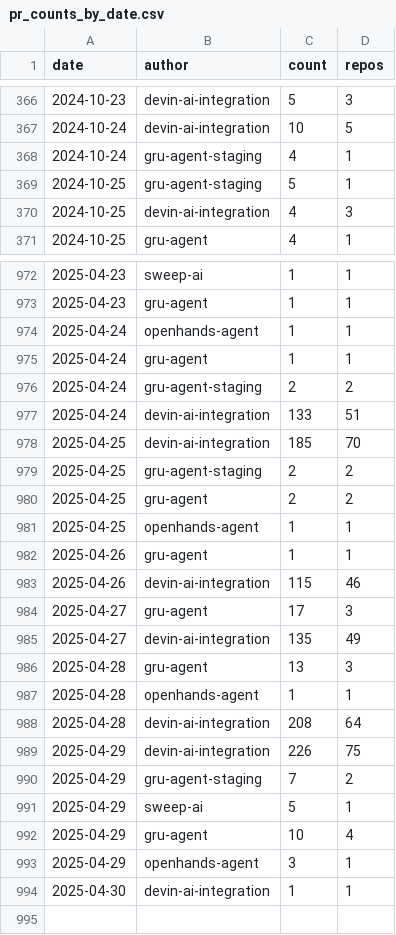
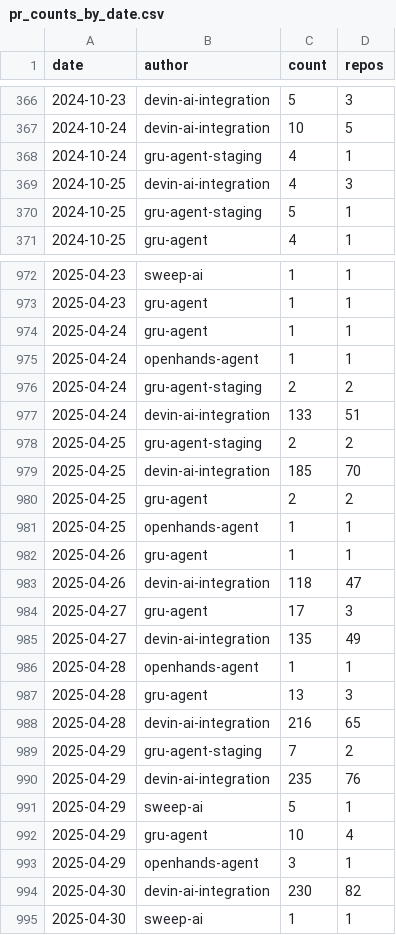
Before and after one commit to kaakaa/ai-agent-statistics, a CSV file: webapp/public/assets/pr_counts_by_date.csv, drawn as a sheet; only a part is shown, gaps mark what is left out; the diff covers the shown part only.

Commit message:
Update data: 2025-05-01

```diff
--- a/webapp/public/assets/pr_counts_by_date.csv
+++ b/webapp/public/assets/pr_counts_by_date.csv
@@ -368,4 +368,4 @@ date,author,count,repos
 2024-10-24,gru-agent-staging,4,1
+2024-10-25,devin-ai-integration,4,3
 2024-10-25,gru-agent-staging,5,1
-2024-10-25,devin-ai-integration,4,3
 2024-10-25,gru-agent,4,1
@@ -973,8 +973,8 @@ date,author,count,repos
 2025-04-23,gru-agent,1,1
+2025-04-24,gru-agent,1,1
 2025-04-24,openhands-agent,1,1
-2025-04-24,gru-agent,1,1
 2025-04-24,gru-agent-staging,2,2
 2025-04-24,devin-ai-integration,133,51
+2025-04-25,gru-agent-staging,2,2
 2025-04-25,devin-ai-integration,185,70
-2025-04-25,gru-agent-staging,2,2
 2025-04-25,gru-agent,2,2
@@ -982,10 +982,10 @@ date,author,count,repos
 2025-04-26,gru-agent,1,1
-2025-04-26,devin-ai-integration,115,46
+2025-04-26,devin-ai-integration,118,47
 2025-04-27,gru-agent,17,3
 2025-04-27,devin-ai-integration,135,49
+2025-04-28,openhands-agent,1,1
 2025-04-28,gru-agent,13,3
-2025-04-28,openhands-agent,1,1
-2025-04-28,devin-ai-integration,208,64
-2025-04-29,devin-ai-integration,226,75
+2025-04-28,devin-ai-integration,216,65
 2025-04-29,gru-agent-staging,7,2
+2025-04-29,devin-ai-integration,235,76
 2025-04-29,sweep-ai,5,1
@@ -993,2 +993,3 @@ date,author,count,repos
 2025-04-29,openhands-agent,3,1
-2025-04-30,devin-ai-integration,1,1
+2025-04-30,devin-ai-integration,230,82
+2025-04-30,sweep-ai,1,1
```
Also changed, not shown: 103 moved rows elsewhere in this file, 2 other files.
